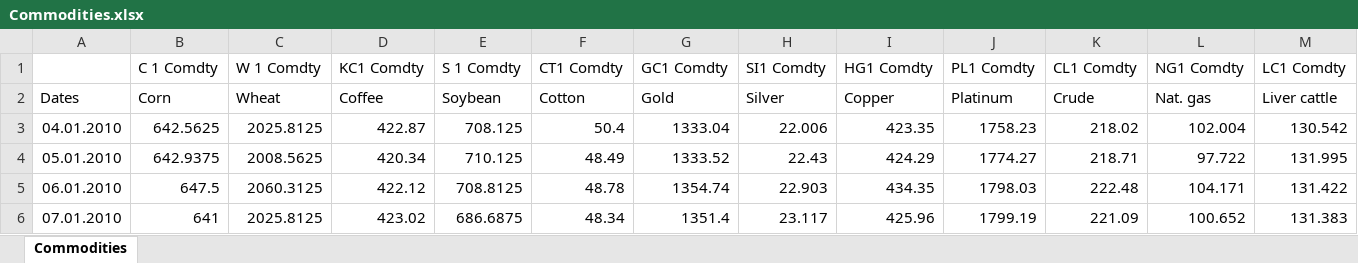
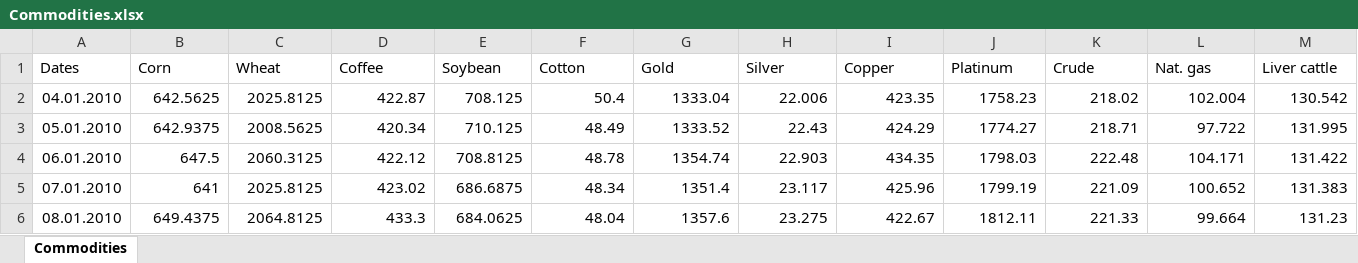
Before and after one commit to jvf3/homework, an Excel workbook: data/Commodities.xlsx, sheet Commodities, drawn as a sheet; only a part is shown; the shorter side is filled out with more unchanged rows; values as stored, in another font and other column widths than the file's, no borders; the diff names each change by its address in the sheet, - before the commit and + after, or states it on an @@ line.

```diff
--- a/data/Commodities.xlsx (sheet Commodities)
+++ b/data/Commodities.xlsx (sheet Commodities)
-row 1:  | C 1 Comdty | W 1 Comdty | KC1 Comdty | S 1 Comdty | CT1 Comdty | GC1 Comdty | SI1 Comdty | HG1 Comdty | PL1 Comdty | CL1 Comdty | NG1 Comdty | LC1 Comdty
```
Also changed, not shown: data/Bonds.xlsx, data/Equities.xlsx, 3 other files.
